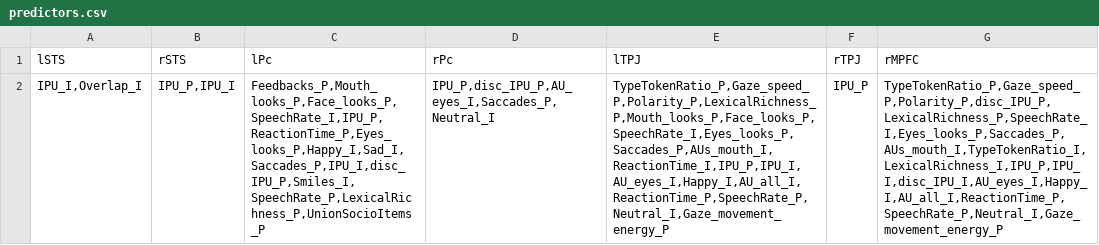
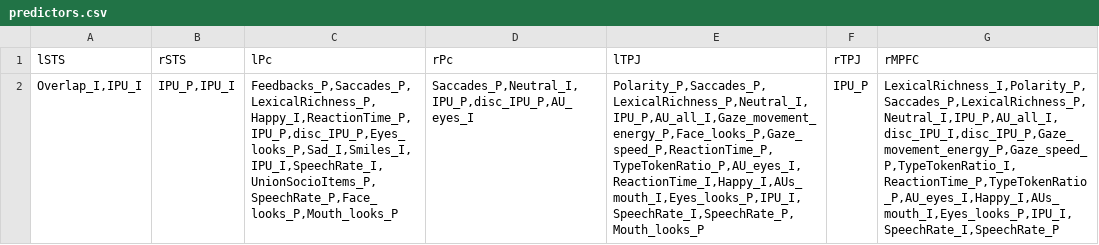
Before and after one commit to harel-coffee/NeuroTSConvers-auto, a CSV file: demo/Outputs/predictors.csv, drawn as a sheet; the diff names each change by its address in the sheet, - before the commit and + after, or states it on an @@ line.

```diff
--- a/demo/Outputs/predictors.csv
+++ b/demo/Outputs/predictors.csv
-A2 (lSTS): IPU_I,Overlap_I
+A2 (lSTS): Overlap_I,IPU_I
-C2 (lPc): Feedbacks_P,Mouth_looks_P,Face_looks_P,SpeechRate_I,IPU_P,ReactionTime_P,Eyes_looks_P,Happy_I,Sad_I,Saccades_P,IPU_I,disc_IPU_P,Smiles_I,SpeechRate_P,LexicalRichness_P,UnionSocioItems_P
+C2 (lPc): Feedbacks_P,Saccades_P,LexicalRichness_P,Happy_I,ReactionTime_P,IPU_P,disc_IPU_P,Eyes_looks_P,Sad_I,Smiles_I,IPU_I,SpeechRate_I,UnionSocioItems_P,SpeechRate_P,Face_looks_P,Mouth_looks_P
-D2 (rPc): IPU_P,disc_IPU_P,AU_eyes_I,Saccades_P,Neutral_I
+D2 (rPc): Saccades_P,Neutral_I,IPU_P,disc_IPU_P,AU_eyes_I
-E2 (lTPJ): TypeTokenRatio_P,Gaze_speed_P,Polarity_P,LexicalRichness_P,Mouth_looks_P,Face_looks_P,SpeechRate_I,Eyes_looks_P,Saccades_P,AUs_mouth_I,ReactionTime_I,IPU_P,IPU_I,AU_eyes_I,Happy_I,AU_all_I,ReactionTime_P,SpeechRate_P,Neutral_I,Gaze_movement_energy_P
+E2 (lTPJ): Polarity_P,Saccades_P,LexicalRichness_P,Neutral_I,IPU_P,AU_all_I,Gaze_movement_energy_P,Face_looks_P,Gaze_speed_P,ReactionTime_P,TypeTokenRatio_P,AU_eyes_I,ReactionTime_I,Happy_I,AUs_mouth_I,Eyes_looks_P,IPU_I,SpeechRate_I,SpeechRate_P,Mouth_looks_P
-G2 (rMPFC): TypeTokenRatio_P,Gaze_speed_P,Polarity_P,disc_IPU_P,LexicalRichness_P,SpeechRate_I,Eyes_looks_P,Saccades_P,AUs_mouth_I,TypeTokenRatio_I,LexicalRichness_I,IPU_P,IPU_I,disc_IPU_I,AU_eyes_I,Happy_I,AU_all_I,ReactionTime_P,SpeechRate_P,Neutral_I,Gaze_movement_energy_P
+G2 (rMPFC): LexicalRichness_I,Polarity_P,Saccades_P,LexicalRichness_P,Neutral_I,IPU_P,AU_all_I,disc_IPU_I,disc_IPU_P,Gaze_movement_energy_P,Gaze_speed_P,TypeTokenRatio_I,ReactionTime_P,TypeTokenRatio_P,AU_eyes_I,Happy_I,AUs_mouth_I,Eyes_looks_P,IPU_I,SpeechRate_I,SpeechRate_P
```
Also changed, not shown: demo/Outputs/generated_time_series/features.csv, demo/Outputs/predictions.csv, 15 other files.
